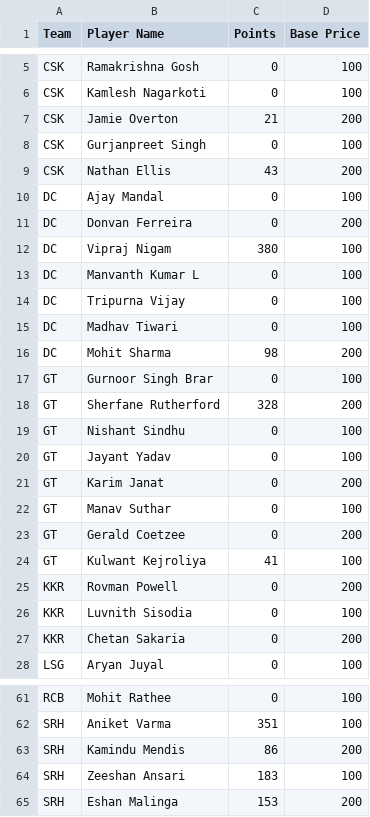
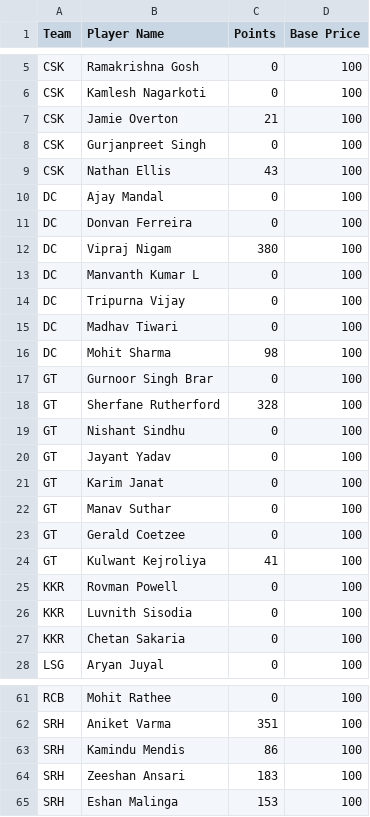
Before and after one commit to AsifCodeBank123/ipl-fantasy-dashboard, a CSV file: unsold_players.csv, drawn as a sheet; only a part is shown, gaps mark what is left out; the diff covers the shown part only.

Commit message:
updated base price for unsold players

```diff
--- a/unsold_players.csv
+++ b/unsold_players.csv
@@ -6,7 +6,7 @@ CSK,Ramakrishna Gosh,0,100
 CSK,Kamlesh Nagarkoti,0,100
-CSK,Jamie Overton,21,200
+CSK,Jamie Overton,21,100
 CSK,Gurjanpreet Singh,0,100
-CSK,Nathan Ellis,43,200
+CSK,Nathan Ellis,43,100
 DC,Ajay Mandal,0,100
-DC,Donvan Ferreira,0,200
+DC,Donvan Ferreira,0,100
 DC,Vipraj Nigam,380,100
@@ -15,14 +15,14 @@ DC,Tripurna Vijay,0,100
 DC,Madhav Tiwari,0,100
-DC,Mohit Sharma,98,200
+DC,Mohit Sharma,98,100
 GT,Gurnoor Singh Brar,0,100
-GT,Sherfane Rutherford,328,200
+GT,Sherfane Rutherford,328,100
 GT,Nishant Sindhu,0,100
 GT,Jayant Yadav,0,100
-GT,Karim Janat,0,200
+GT,Karim Janat,0,100
 GT,Manav Suthar,0,100
-GT,Gerald Coetzee,0,200
+GT,Gerald Coetzee,0,100
 GT,Kulwant Kejroliya,41,100
-KKR,Rovman Powell,0,200
+KKR,Rovman Powell,0,100
 KKR,Luvnith Sisodia,0,100
-KKR,Chetan Sakaria,0,200
+KKR,Chetan Sakaria,0,100
 LSG,Aryan Juyal,0,100
@@ -62,4 +62,4 @@ RCB,Mohit Rathee,0,100
 SRH,Aniket Varma,351,100
-SRH,Kamindu Mendis,86,200
+SRH,Kamindu Mendis,86,100
 SRH,Zeeshan Ansari,183,100
-SRH,Eshan Malinga,153,200
+SRH,Eshan Malinga,153,100
```
Also changed, not shown: 8 edited cells elsewhere in this file.
